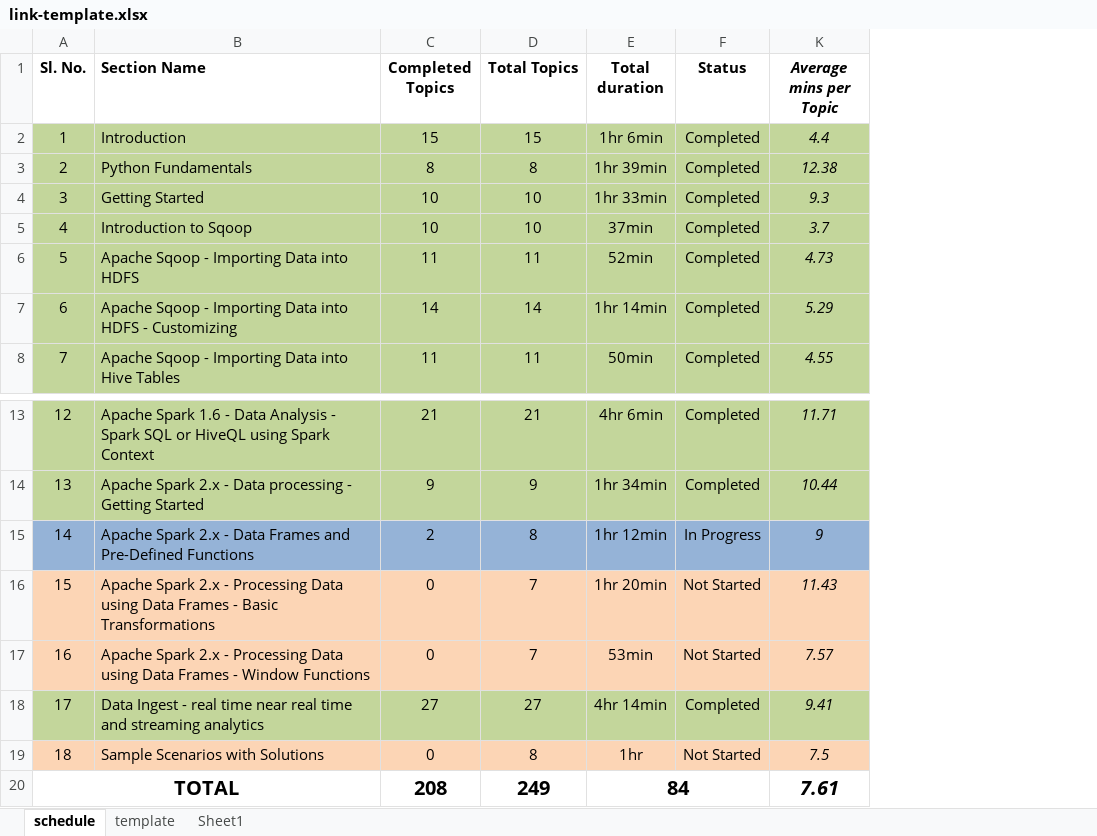
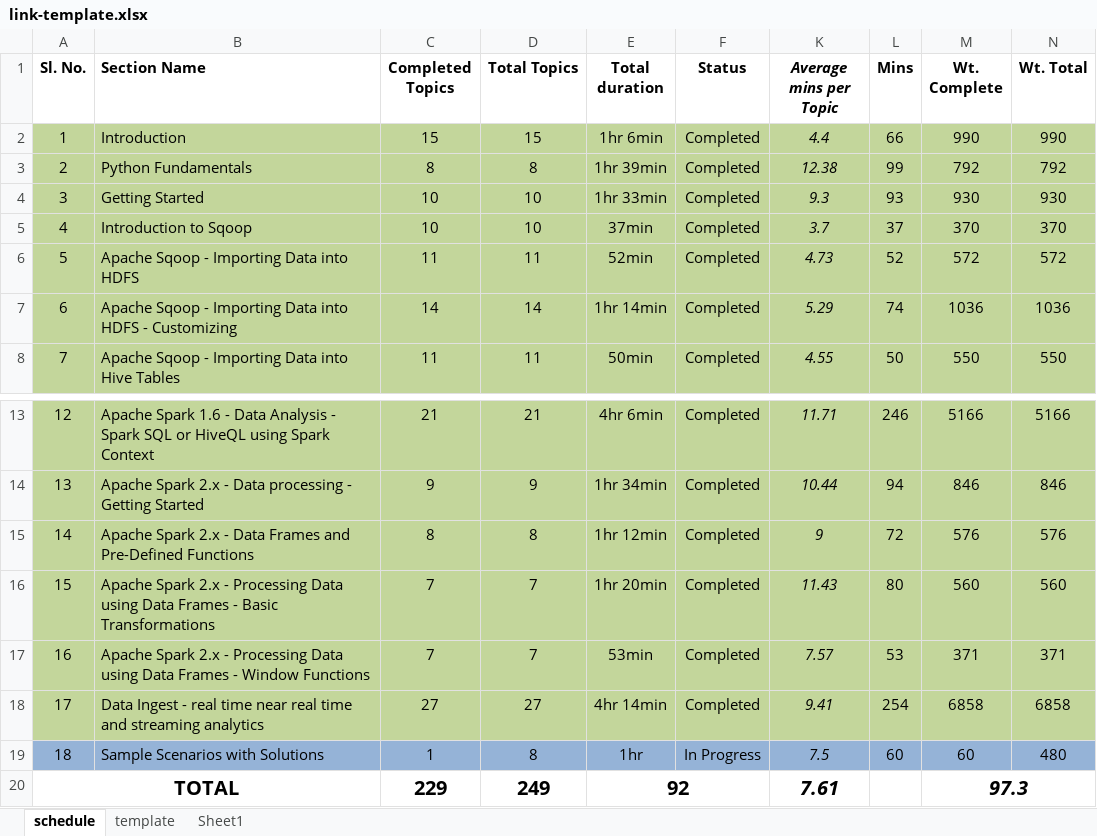
Before and after one commit to aneogi/notes, an Excel workbook: cloudera1/link-template.xlsx, sheet schedule, drawn as a sheet; only a part is shown, gaps mark what is left out; values as stored, in another font and other column widths than the file's, no borders; the diff names each change by its address in the sheet, - before the commit and + after, or states it on an @@ line.

```diff
--- a/cloudera1/link-template.xlsx (sheet schedule)
+++ b/cloudera1/link-template.xlsx (sheet schedule)
+column L (Mins), rows 2-8: 66 | 99 | 93 | 37 | 52 | 74 | 50; rows 13-19: 246 | 94 | 72 | 80 | 53 | 254 | 60
+column M (Wt. Complete), rows 2-8: 990 | 792 | 930 | 370 | 572 | 1036 | 550; rows 13-20: 5166 | 846 | 576 | 560 | 371 | 6858 | 60 | 97.3
+column N (Wt. Total), rows 2-8: 990 | 792 | 930 | 370 | 572 | 1036 | 550; rows 13-19: 5166 | 846 | 576 | 560 | 371 | 6858 | 480
-A15:F15 fill: #95B3D7
+A15:F15 fill: #C3D69B
-C15 (Completed Topics): 2
+C15 (Completed Topics): 8
-F15 (Status): In Progress
+F15 (Status): Completed
-K15 fill: #95B3D7
+K15 fill: #C3D69B
-A16:F17 fill: #FCD5B5
+A16:F17 fill: #C3D69B
-C16:C17 (Completed Topics): 0
+C16:C17 (Completed Topics): 7
-F16:F17 (Status): Not Started
+F16:F17 (Status): Completed
-K16:K17 fill: #FCD5B5
+K16:K17 fill: #C3D69B
-A19:F19 fill: #FCD5B5
+A19:F19 fill: #95B3D7
-C19 (Completed Topics): 0
+C19 (Completed Topics): 1
-F19 (Status): Not Started
+F19 (Status): In Progress
-K19 fill: #FCD5B5
+K19 fill: #95B3D7
-C20 (Completed Topics): 208
+C20 (Completed Topics): 229
-E20 (Total duration): 84
+E20 (Total duration): 92
```
Also changed, not shown: 4 other files.
